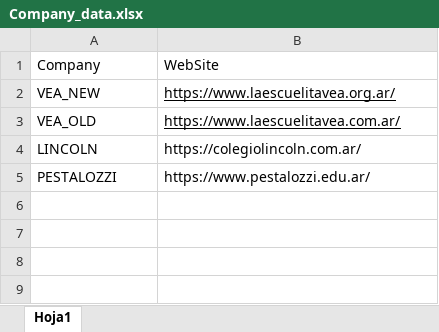
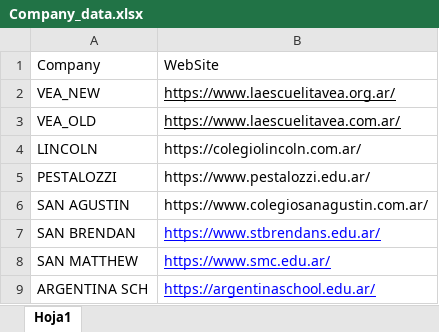
Before and after one commit to ArielHL/CrawlerWeb, an Excel workbook: Source/Company_data.xlsx, sheet Hoja1, drawn as a sheet; values as stored, in another font and other column widths than the file's, no borders; the diff names each change by its address in the sheet, - before the commit and + after, or states it on an @@ line.

```diff
--- a/Source/Company_data.xlsx (sheet Hoja1)
+++ b/Source/Company_data.xlsx (sheet Hoja1)
+row 6: SAN AGUSTIN | https://www.colegiosanagustin.com.ar/
+row 7: SAN BRENDAN | https://www.stbrendans.edu.ar/
+row 8: SAN MATTHEW | https://www.smc.edu.ar/
+row 9: ARGENTINA SCH | https://argentinaschool.edu.ar/
```
Also changed, not shown: 3 other files.
